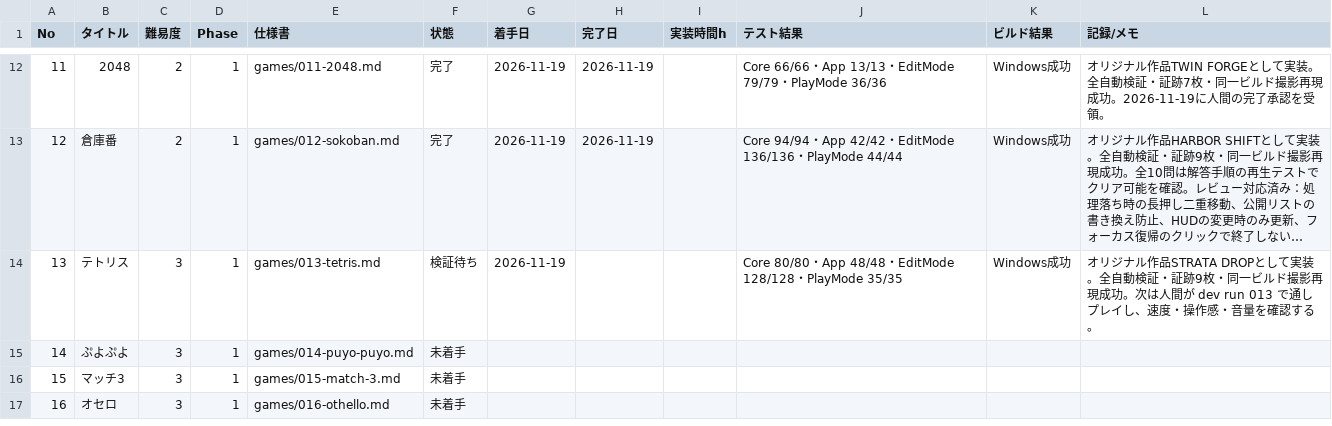
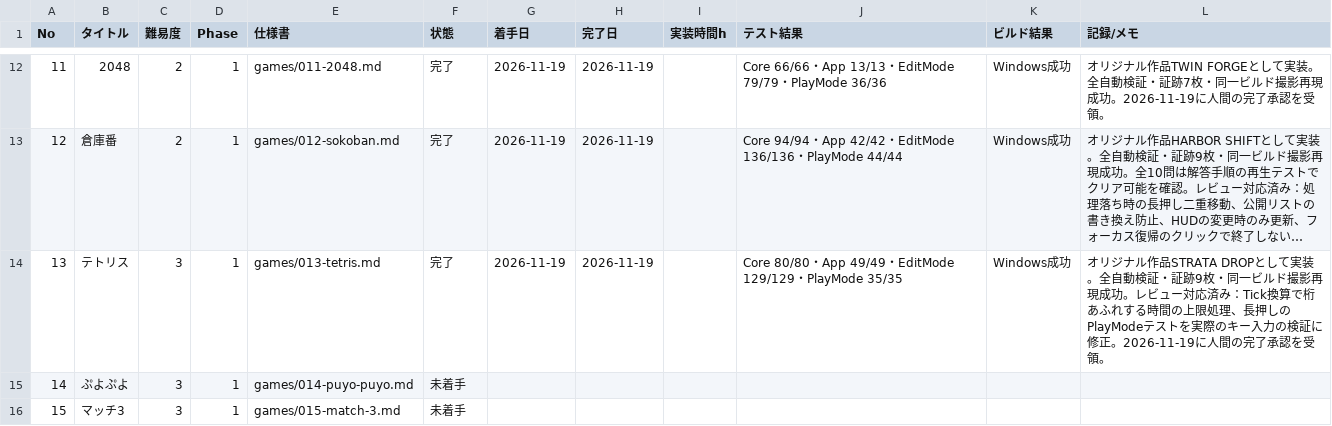
Before and after one commit to srndpty/unity-100games, a CSV file: plan/progress.csv, drawn as a sheet; only a part is shown, gaps mark what is left out; the shorter side is filled out with more unchanged rows; long unchanged cells end in …; the diff names each change by its address in the sheet, - before the commit and + after, or states it on an @@ line.

```diff
--- a/plan/progress.csv
+++ b/plan/progress.csv
-F14 (状態): 検証待ち
+F14 (状態): 完了
-H14 (完了日): (empty)
+H14 (完了日): 2026-11-19
-J14 (テスト結果): …・App 48/48・EditMode 128/128・PlayMode…
+J14 (テスト結果): …・App 49/49・EditMode 129/129・PlayMode…
-L14 (記録/メモ): …現成功。次は人間が dev run 013 で通しプレイし、速度・操作感・音量を確認する。
+L14 (記録/メモ): …現成功。レビュー対応済み：Tick換算で桁あふれする時間の上限処理、長押しのPlayModeテストを実際のキー入力の検証に修正。2026-11-19に人間の完了承認を受領。
```
Also changed, not shown: 10 other files.
